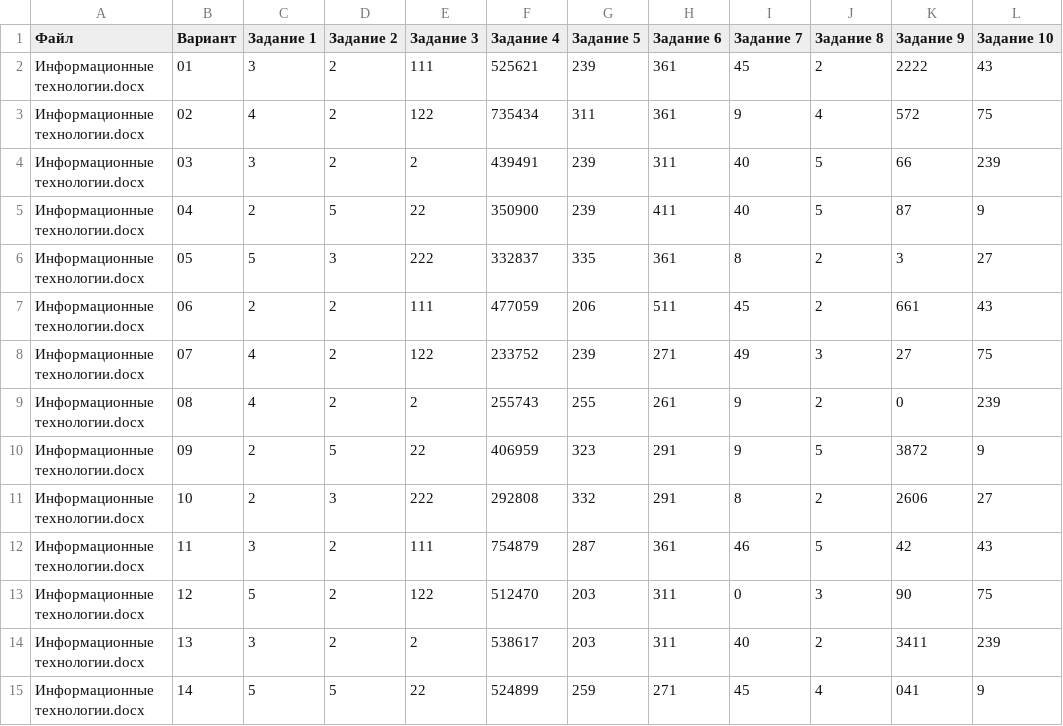
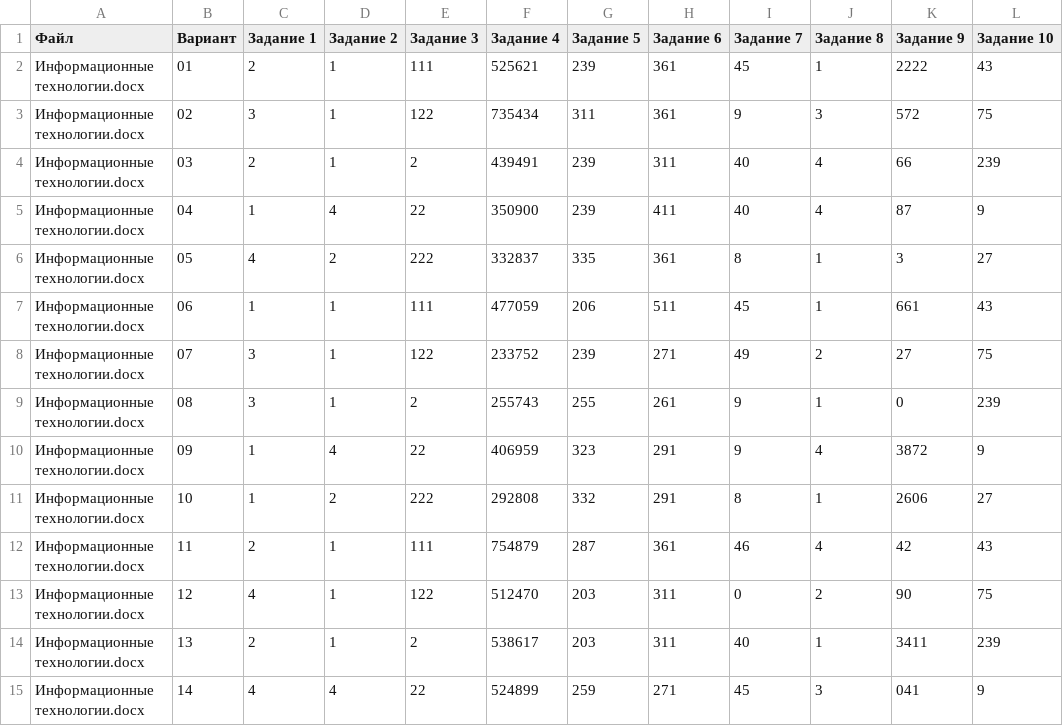
Before and after one commit to nastya98eremeeva-beep/bilet, a CSV file: Информационные технологии_матрица_ответов.csv, drawn as a sheet; only a part is shown; the diff covers the shown part only.

```diff
--- a/Информационные технологии_матрица_ответов.csv
+++ b/Информационные технологии_матрица_ответов.csv
@@ -1,15 +1,15 @@
 Файл;Вариант;Задание 1;Задание 2;Задание 3;Задание 4;Задание 5;Задание 6;Задание 7;Задание 8;Задание 9;Задание 10
-Информационные технологии.docx;01;3;2;111;525621;239;361;45;2;2222;43
-Информационные технологии.docx;02;4;2;122;735434;311;361;9;4;572;75
-Информационные технологии.docx;03;3;2;2;439491;239;311;40;5;66;239
-Информационные технологии.docx;04;2;5;22;350900;239;411;40;5;87;9
-Информационные технологии.docx;05;5;3;222;332837;335;361;8;2;3;27
-Информационные технологии.docx;06;2;2;111;477059;206;511;45;2;661;43
-Информационные технологии.docx;07;4;2;122;233752;239;271;49;3;27;75
-Информационные технологии.docx;08;4;2;2;255743;255;261;9;2;0;239
-Информационные технологии.docx;09;2;5;22;406959;323;291;9;5;3872;9
-Информационные технологии.docx;10;2;3;222;292808;332;291;8;2;2606;27
-Информационные технологии.docx;11;3;2;111;754879;287;361;46;5;42;43
-Информационные технологии.docx;12;5;2;122;512470;203;311;0;3;90;75
-Информационные технологии.docx;13;3;2;2;538617;203;311;40;2;3411;239
-Информационные технологии.docx;14;5;5;22;524899;259;271;45;4;041;9
+Информационные технологии.docx;01;2;1;111;525621;239;361;45;1;2222;43
+Информационные технологии.docx;02;3;1;122;735434;311;361;9;3;572;75
+Информационные технологии.docx;03;2;1;2;439491;239;311;40;4;66;239
+Информационные технологии.docx;04;1;4;22;350900;239;411;40;4;87;9
+Информационные технологии.docx;05;4;2;222;332837;335;361;8;1;3;27
+Информационные технологии.docx;06;1;1;111;477059;206;511;45;1;661;43
+Информационные технологии.docx;07;3;1;122;233752;239;271;49;2;27;75
+Информационные технологии.docx;08;3;1;2;255743;255;261;9;1;0;239
+Информационные технологии.docx;09;1;4;22;406959;323;291;9;4;3872;9
+Информационные технологии.docx;10;1;2;222;292808;332;291;8;1;2606;27
+Информационные технологии.docx;11;2;1;111;754879;287;361;46;4;42;43
+Информационные технологии.docx;12;4;1;122;512470;203;311;0;2;90;75
+Информационные технологии.docx;13;2;1;2;538617;203;311;40;1;3411;239
+Информационные технологии.docx;14;4;4;22;524899;259;271;45;3;041;9
```
Also changed, not shown: 18 edited cells elsewhere in this file, Информатика_матрица_ответов.csv, матрица_ответов.csv, 10 other files.
